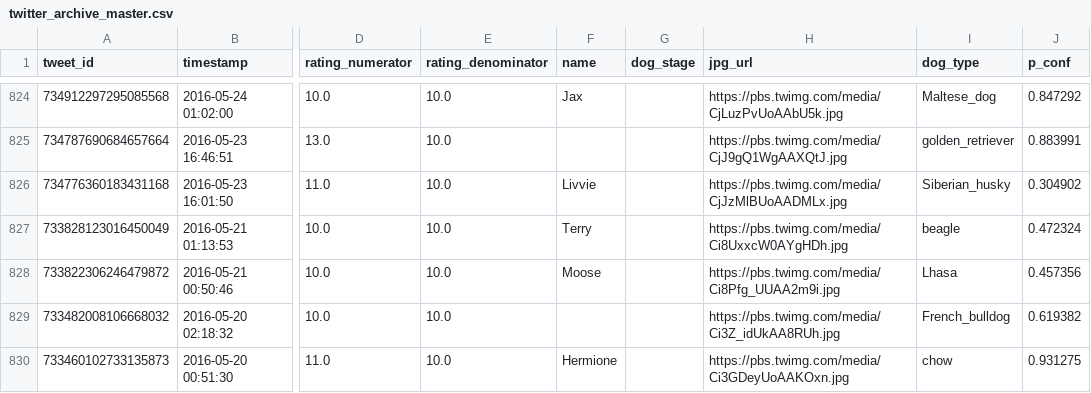
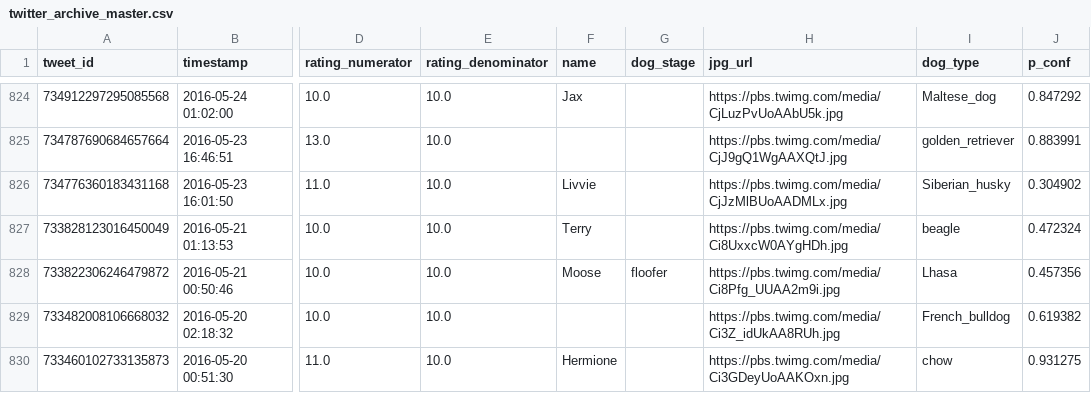
Before and after one commit to adipurnamk/Wrangling-Data--dog_rates-aka.-WeRateDogs, a CSV file: twitter_archive_master.csv, drawn as a sheet; only a part is shown, gaps mark what is left out; the diff covers the shown part only; the diff names each change by its address in the sheet, - before the commit and + after, or states it on an @@ line.

```diff
--- a/twitter_archive_master.csv
+++ b/twitter_archive_master.csv
-G828 (dog_stage): (empty)
+G828 (dog_stage): floofer
```
Also changed, not shown: 64 edited cells elsewhere in this file, 2 other files.
